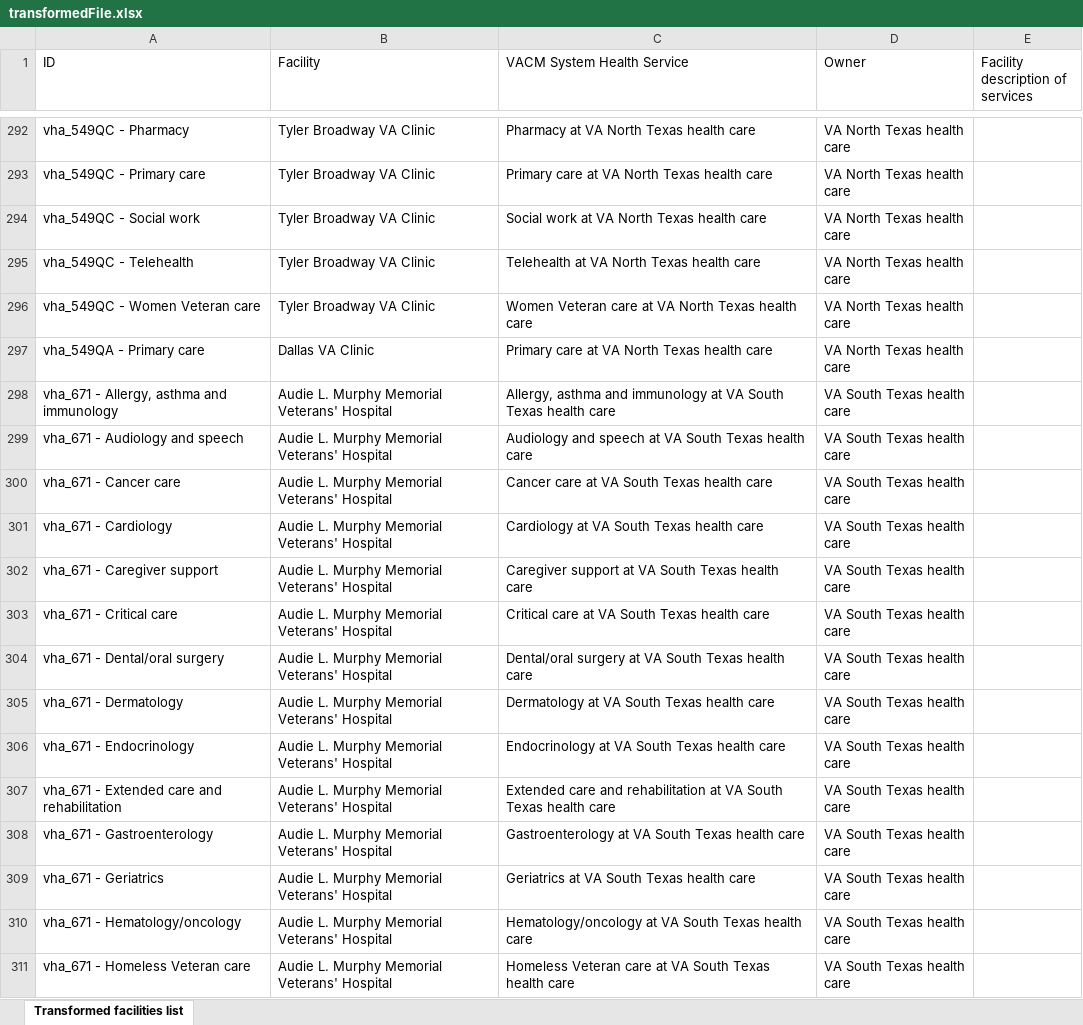
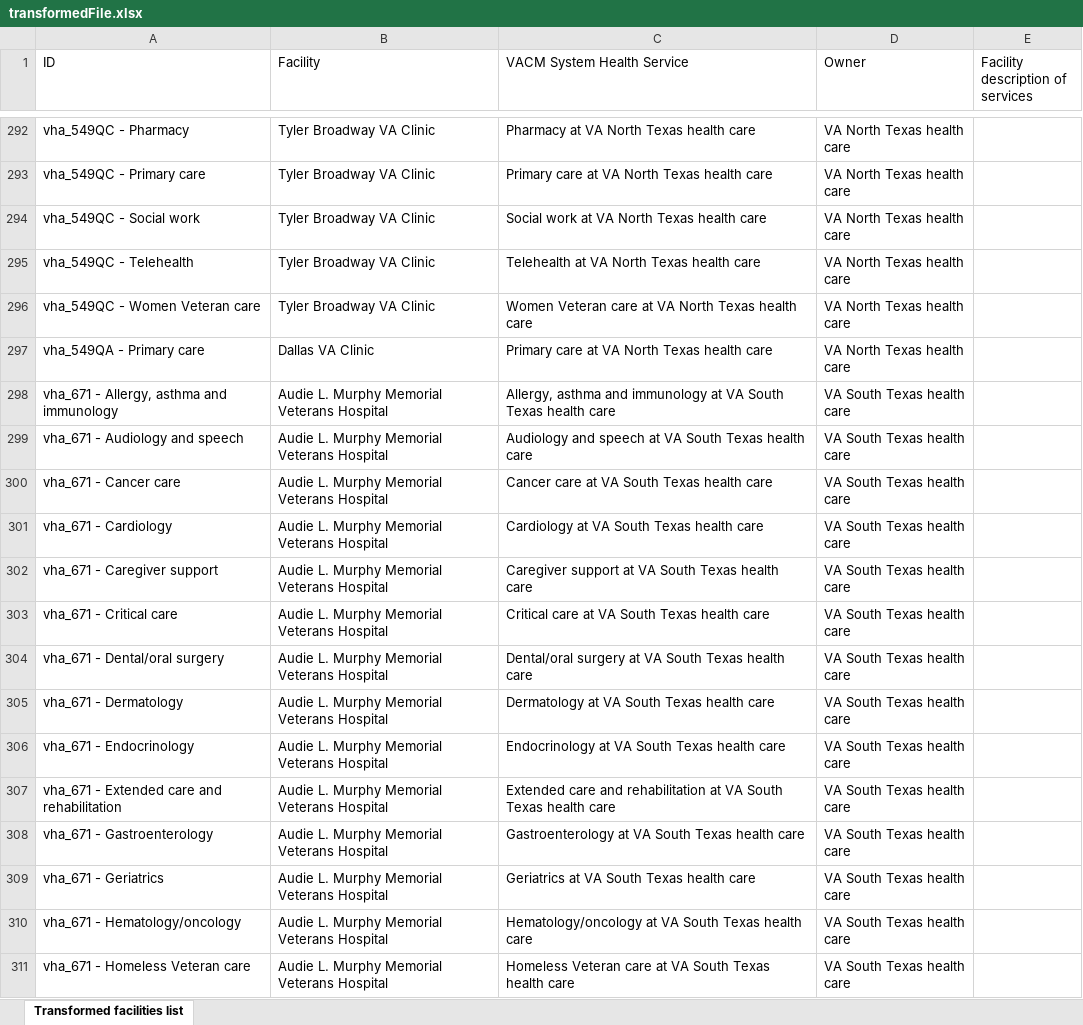
Before and after one commit to LinnJS/xlsx-transformer, an Excel workbook: transformedFile.xlsx, sheet Transformed facilities list, drawn as a sheet; only a part is shown, gaps mark what is left out; values as stored, in another font and other column widths than the file's, no borders; the diff covers the shown part only; the diff names each change by its address in the sheet, - before the commit and + after, or states it on an @@ line.

```diff
--- a/transformedFile.xlsx (sheet Transformed facilities list)
+++ b/transformedFile.xlsx (sheet Transformed facilities list)
-B298:B311 (Facility): Audie L. Murphy Memorial Veterans' Hospital
+B298:B311 (Facility): Audie L. Murphy Memorial Veterans Hospital
```
Also changed, not shown: 98 edited cells elsewhere in this sheet, 1 other file.
